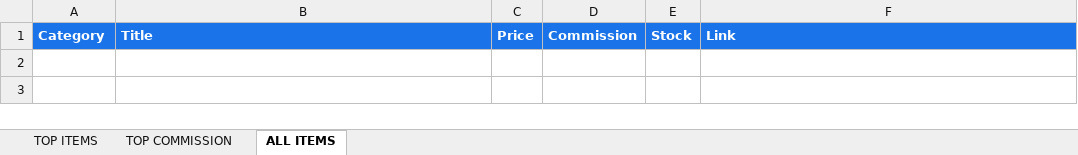
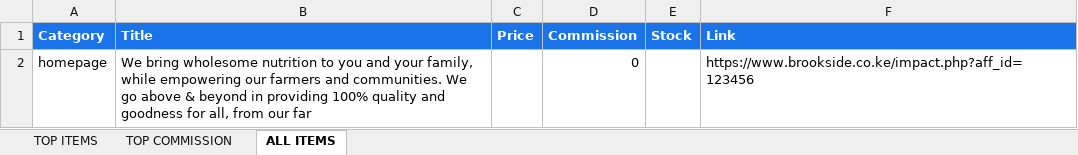
Before and after one commit to princehumphrey740-wq/deals, an Excel workbook: SELLERS_LIST.xlsx, sheet ALL ITEMS, drawn as a sheet; values as stored, in another font and other column widths than the file's, no borders; the diff names each change by its address in the sheet, - before the commit and + after, or states it on an @@ line.

```diff
--- a/SELLERS_LIST.xlsx (sheet ALL ITEMS)
+++ b/SELLERS_LIST.xlsx (sheet ALL ITEMS)
+row 2: homepage | We bring wholesome nutrition to you and your family, while empowering our farmers and communities. We go above & beyond in providing 100% quality and goodness for all, from our far |  | 0 |  | https://www.brookside.co.ke/impact.php?aff_id=123456
```
Also changed, not shown: sheet TOP COMMISSION.
